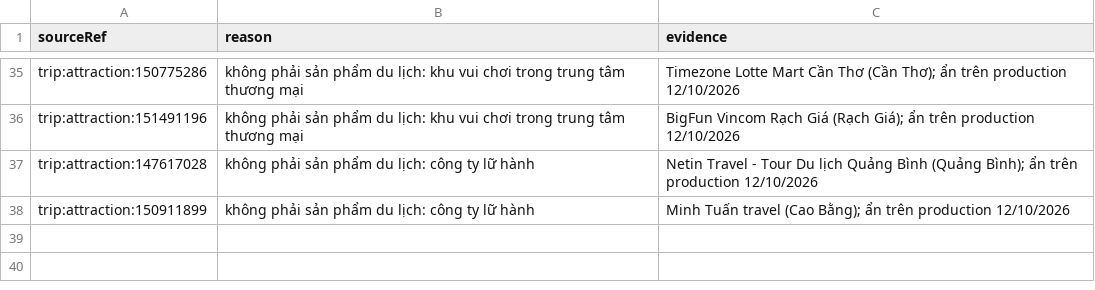
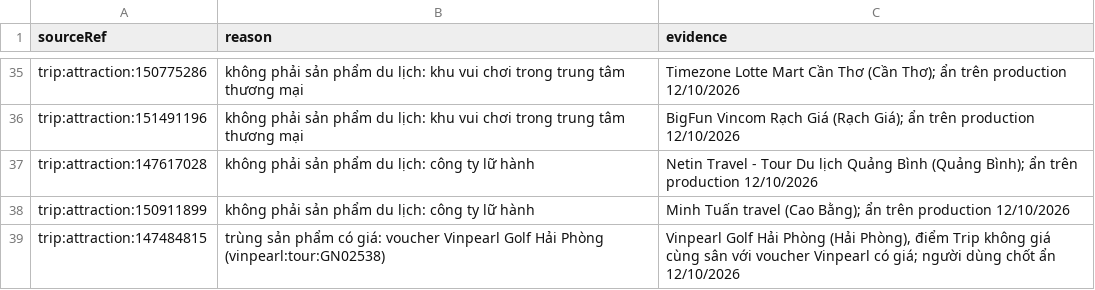
Before and after one commit to NguyenNhat4/Travel-Recommend-System, a CSV file: src/data_collection/collectors/excluded_products.csv, drawn as a sheet; only a part is shown, gaps mark what is left out; the diff names each change by its address in the sheet, - before the commit and + after, or states it on an @@ line.

Commit message:
data: gia san golf tu golfscape.com 12/10 (FR-CAT-03, NFR-REL-01): collectors/golf_prices.csv (Ba Na Hills 3.950.000, Legend Da Nang 5.666.667; chi gia hien hanh, nguon cho phep cao), normalise dien gia cho golf chua co gia (gia nguon thang), an Vinpearl Golf Hai Phong cua Trip trung voucher Vinpearl (excluded_products.csv 38 dong), 3 test, plan ban giao them script 5

```diff
--- a/src/data_collection/collectors/excluded_products.csv
+++ b/src/data_collection/collectors/excluded_products.csv
+row 39: trip:attraction:147484815 | trùng sản phẩm có giá: voucher Vinpearl Golf Hải Phòng (vinpearl:tour:GN02538) | Vinpearl Golf Hải Phòng (Hải Phòng), điểm Trip không giá cùng sân với voucher Vinpearl có giá; người dùng chốt ẩn 12/10/2026
```
Also changed, not shown: 7 other files.
